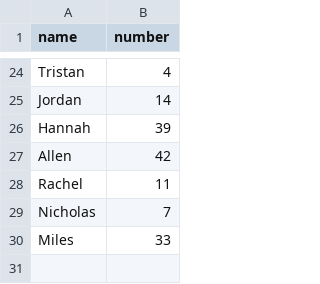
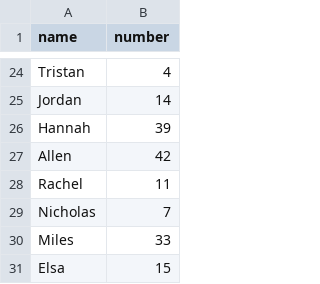
Before and after one commit to infolab-csail/welcome-demo, a CSV file: numbers.csv, drawn as a sheet; only a part is shown, gaps mark what is left out; the diff names each change by its address in the sheet, - before the commit and + after, or states it on an @@ line.

Commit message:
Add Elsa's favorite number :D

```diff
--- a/numbers.csv
+++ b/numbers.csv
+row 31: Elsa | 15
```
